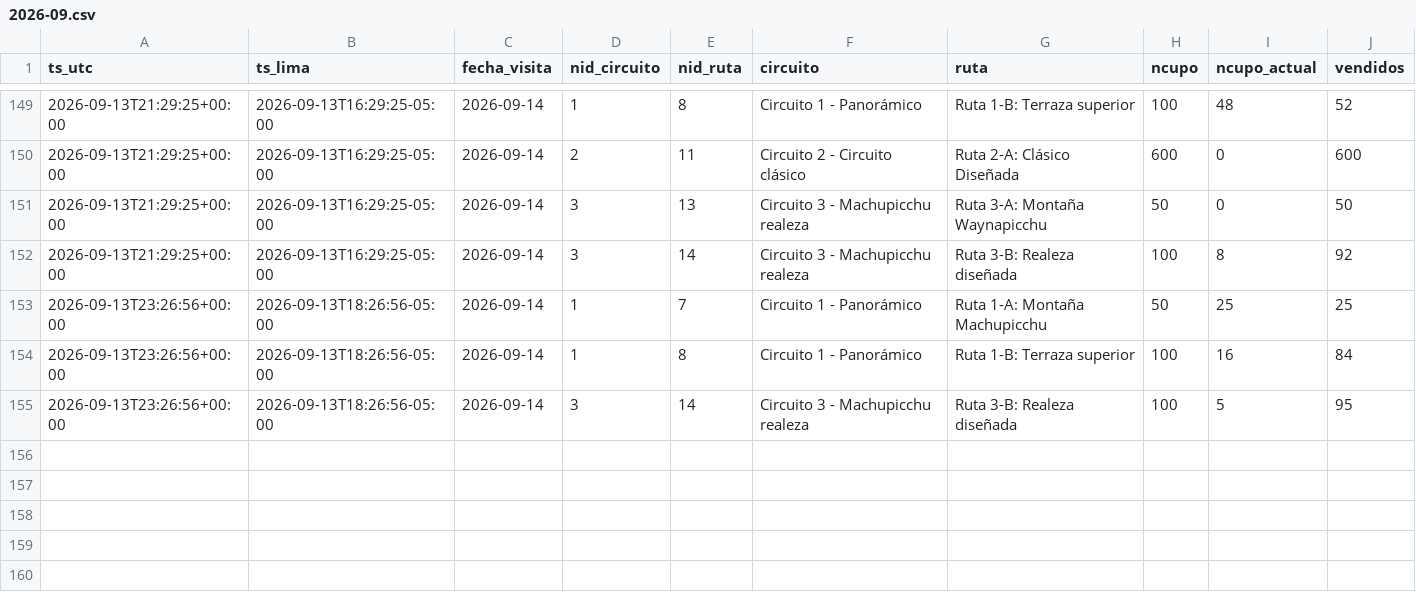
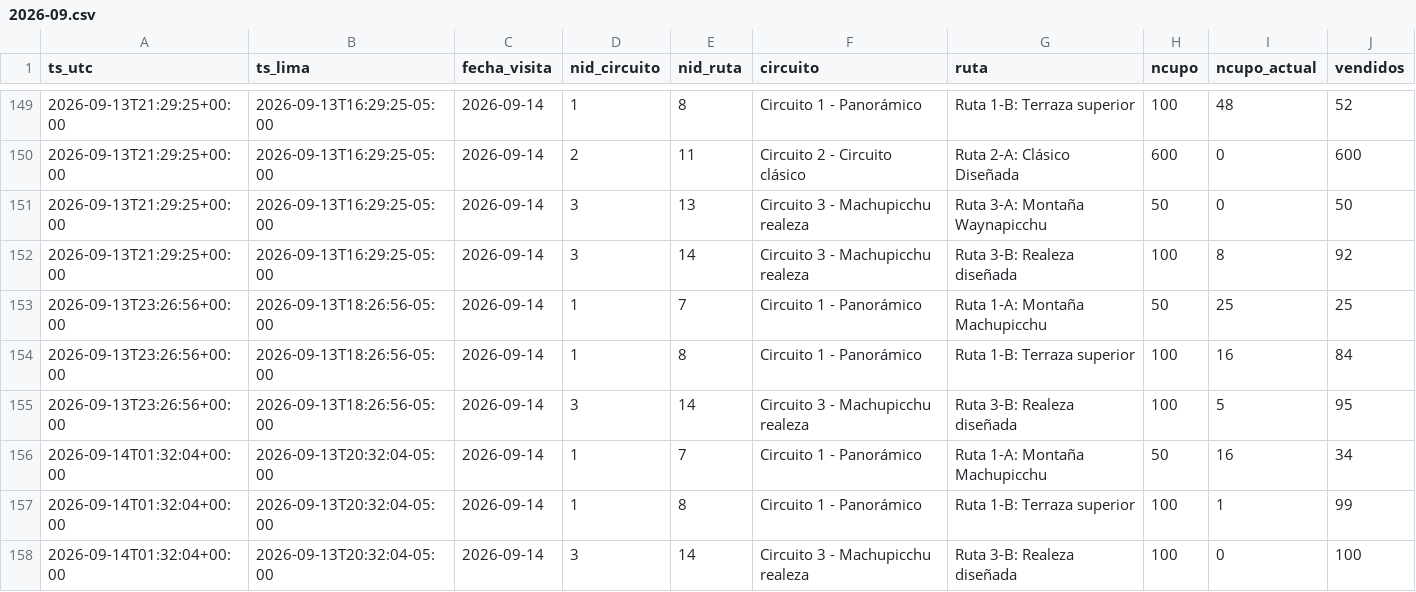
Before and after one commit to kofikid4/machupicchu-live-tracker, a CSV file: data/observations/2026-09.csv, drawn as a sheet; only a part is shown, gaps mark what is left out; the diff names each change by its address in the sheet, - before the commit and + after, or states it on an @@ line.

```diff
--- a/data/observations/2026-09.csv
+++ b/data/observations/2026-09.csv
+row 156: 2026-09-14T01:32:04+00:00 | 2026-09-13T20:32:04-05:00 | 2026-09-14 | 1 | 7 | Circuito 1 - Panorámico | Ruta 1-A: Montaña Machupicchu | 50 | 16 | 34
+row 157: 2026-09-14T01:32:04+00:00 | 2026-09-13T20:32:04-05:00 | 2026-09-14 | 1 | 8 | Circuito 1 - Panorámico | Ruta 1-B: Terraza superior | 100 | 1 | 99
+row 158: 2026-09-14T01:32:04+00:00 | 2026-09-13T20:32:04-05:00 | 2026-09-14 | 3 | 14 | Circuito 3 - Machupicchu realeza | Ruta 3-B: Realeza diseñada | 100 | 0 | 100
```
Also changed, not shown: data/runs.csv, 2 other files.
